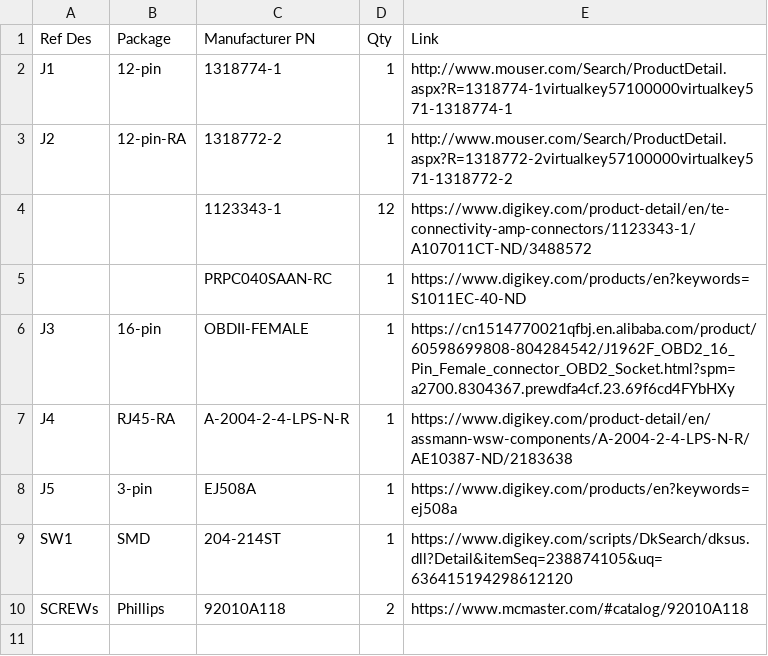
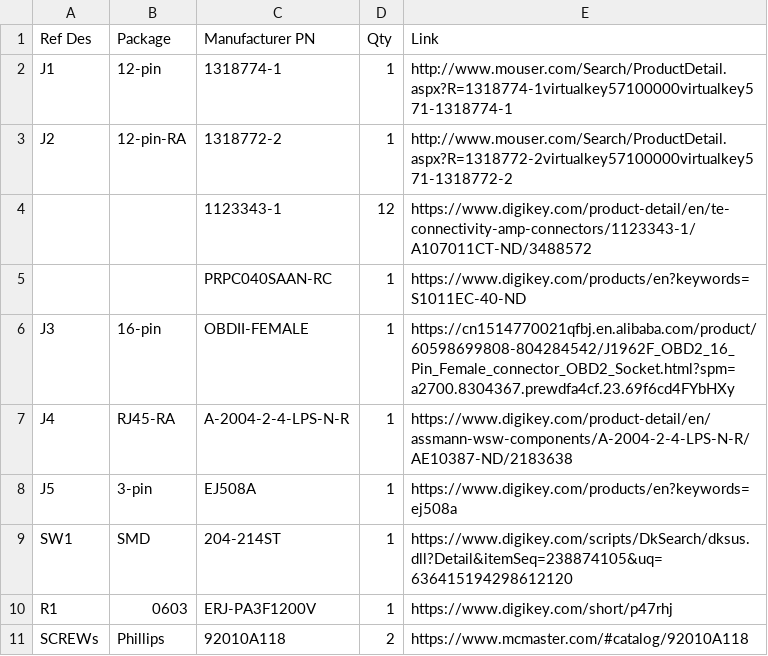
Before and after one commit to commaai/neo, a CSV file: giraffe/toyota/BOM.csv, drawn as a sheet; the diff names each change by its address in the sheet, - before the commit and + after, or states it on an @@ line.

Commit message:
Toyota Giraffe: Add resistor

```diff
--- a/giraffe/toyota/BOM.csv
+++ b/giraffe/toyota/BOM.csv
+row 10: R1 | 0603 | ERJ-PA3F1200V | 1 | https://www.digikey.com/short/p47rhj
```
Also changed, not shown: 2 other files.
